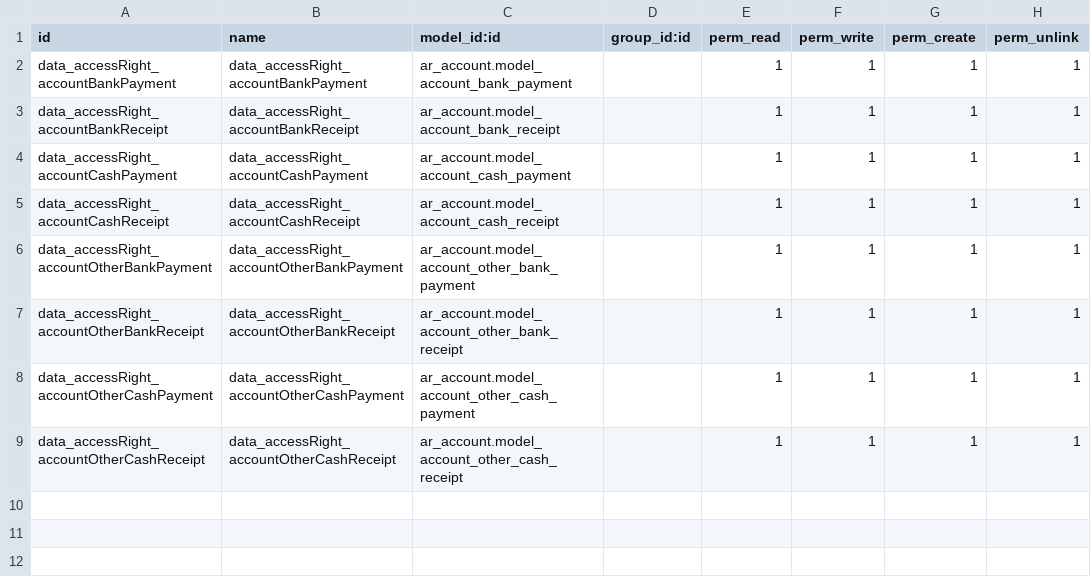
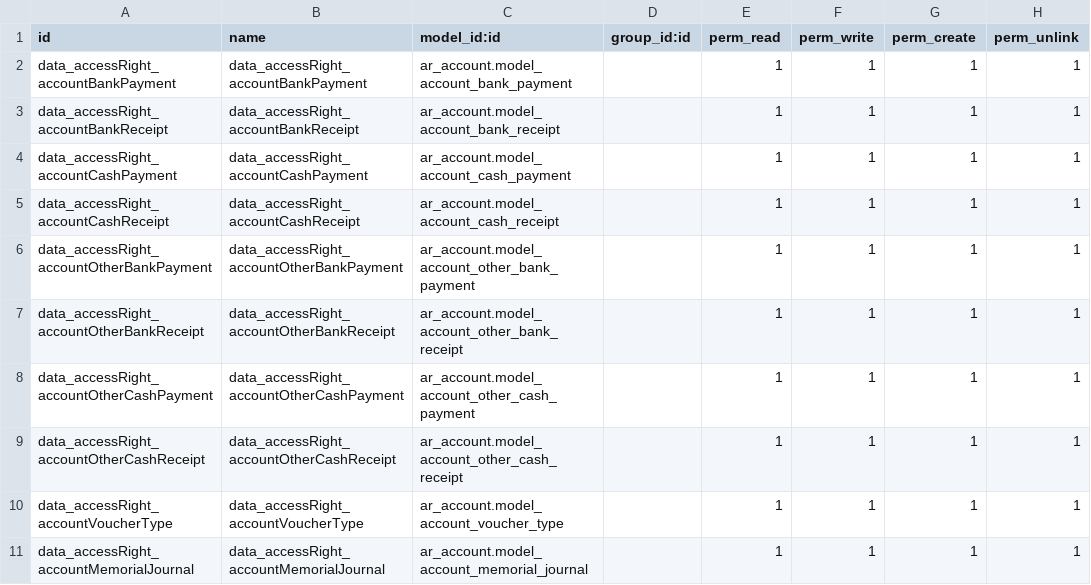
Before and after one commit to bala4901/ar_account, a CSV file: security/ir.model.access.csv, drawn as a sheet; the diff names each change by its address in the sheet, - before the commit and + after, or states it on an @@ line.

Commit message:
fixed #54 dan #55

```diff
--- a/security/ir.model.access.csv
+++ b/security/ir.model.access.csv
+row 10: data_accessRight_accountVoucherType | data_accessRight_accountVoucherType | ar_account.model_account_voucher_type |  | 1 | 1 | 1 | 1
+row 11: data_accessRight_accountMemorialJournal | data_accessRight_accountMemorialJournal | ar_account.model_account_memorial_journal |  | 1 | 1 | 1 | 1
```
